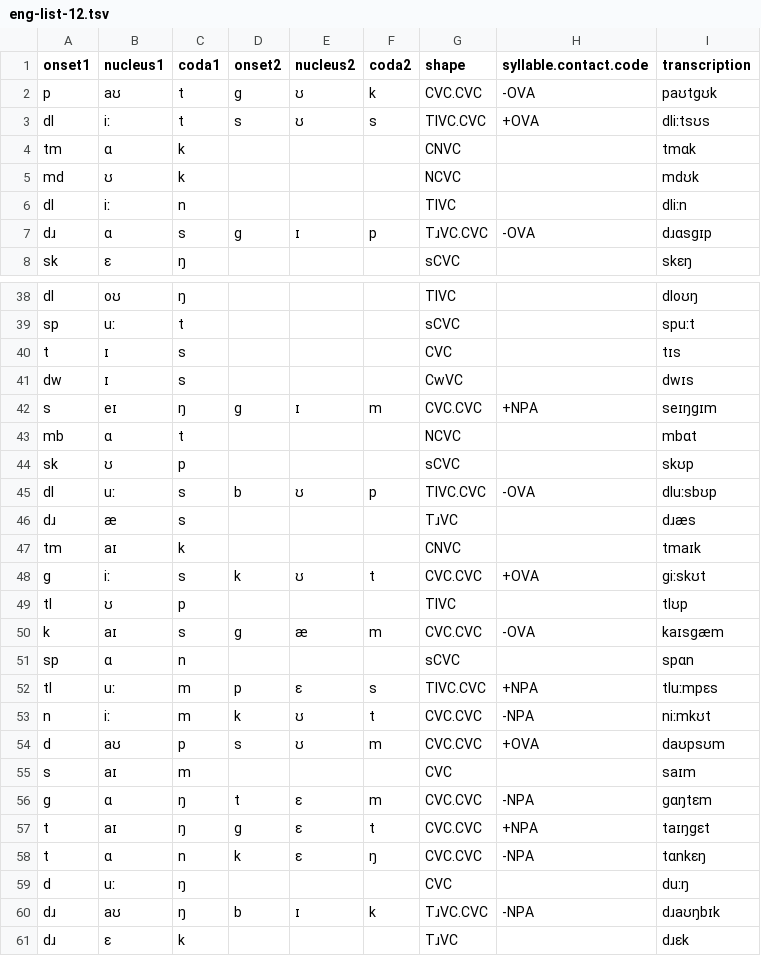
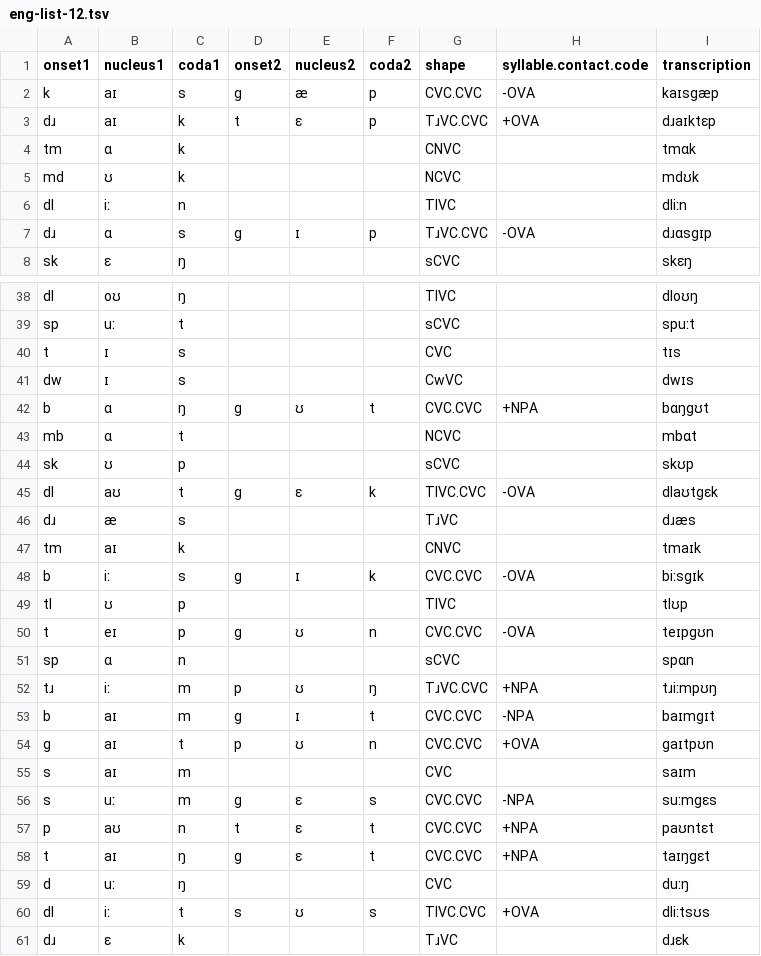
Before and after one commit to CUNY-CL/eng-nonce-words, a TSV file: eng-list-12.tsv, drawn as a sheet; only a part is shown, gaps mark what is left out; the diff covers the shown part only.

```diff
--- a/eng-list-12.tsv
+++ b/eng-list-12.tsv
@@ -1,4 +1,4 @@
 onset1	nucleus1	coda1	onset2	nucleus2	coda2	shape	syllable.contact.code	transcription
-p	aʊ	t	g	ʊ	k	CVC.CVC	-OVA	paʊtgʊk
-dl	iː	t	s	ʊ	s	TlVC.CVC	+OVA	dliːtsʊs
+k	aɪ	s	g	æ	p	CVC.CVC	-OVA	kaɪsgæp
+dɹ	aɪ	k	t	ɛ	p	TɹVC.CVC	+OVA	dɹaɪktɛp
 tm	ɑ	k				CNVC		tmɑk
@@ -41,21 +41,21 @@ t	ɪ	s				CVC		tɪs
 dw	ɪ	s				CwVC		dwɪs
-s	eɪ	ŋ	g	ɪ	m	CVC.CVC	+NPA	seɪŋgɪm
+b	ɑ	ŋ	g	ʊ	t	CVC.CVC	+NPA	bɑŋgʊt
 mb	ɑ	t				NCVC		mbɑt
 sk	ʊ	p				sCVC		skʊp
-dl	uː	s	b	ʊ	p	TlVC.CVC	-OVA	dluːsbʊp
+dl	aʊ	t	g	ɛ	k	TlVC.CVC	-OVA	dlaʊtgɛk
 dɹ	æ	s				TɹVC		dɹæs
 tm	aɪ	k				CNVC		tmaɪk
-g	iː	s	k	ʊ	t	CVC.CVC	+OVA	giːskʊt
+b	iː	s	g	ɪ	k	CVC.CVC	-OVA	biːsgɪk
 tl	ʊ	p				TlVC		tlʊp
-k	aɪ	s	g	æ	m	CVC.CVC	-OVA	kaɪsgæm
+t	eɪ	p	g	ʊ	n	CVC.CVC	-OVA	teɪpgʊn
 sp	ɑ	n				sCVC		spɑn
-tl	uː	m	p	ɛ	s	TlVC.CVC	+NPA	tluːmpɛs
-n	iː	m	k	ʊ	t	CVC.CVC	-NPA	niːmkʊt
-d	aʊ	p	s	ʊ	m	CVC.CVC	+OVA	daʊpsʊm
+tɹ	iː	m	p	ʊ	ŋ	TɹVC.CVC	+NPA	tɹiːmpʊŋ
+b	aɪ	m	g	ɪ	t	CVC.CVC	-NPA	baɪmgɪt
+g	aɪ	t	p	ʊ	n	CVC.CVC	+OVA	gaɪtpʊn
 s	aɪ	m				CVC		saɪm
-g	ɑ	ŋ	t	ɛ	m	CVC.CVC	-NPA	gɑŋtɛm
+s	uː	m	g	ɛ	s	CVC.CVC	-NPA	suːmgɛs
+p	aʊ	n	t	ɛ	t	CVC.CVC	+NPA	paʊntɛt
 t	aɪ	ŋ	g	ɛ	t	CVC.CVC	+NPA	taɪŋgɛt
-t	ɑ	n	k	ɛ	ŋ	CVC.CVC	-NPA	tɑnkɛŋ
 d	uː	ŋ				CVC		duːŋ
-dɹ	aʊ	ŋ	b	ɪ	k	TɹVC.CVC	-NPA	dɹaʊŋbɪk
+dl	iː	t	s	ʊ	s	TlVC.CVC	+OVA	dliːtsʊs
 dɹ	ɛ	k				TɹVC		dɹɛk
```
Also changed, not shown: 3 added rows, 3 removed rows, 6 moved rows and 9 edited cells elsewhere in this file, eng-list-01.tsv, eng-list-02.tsv, 14 other files.
